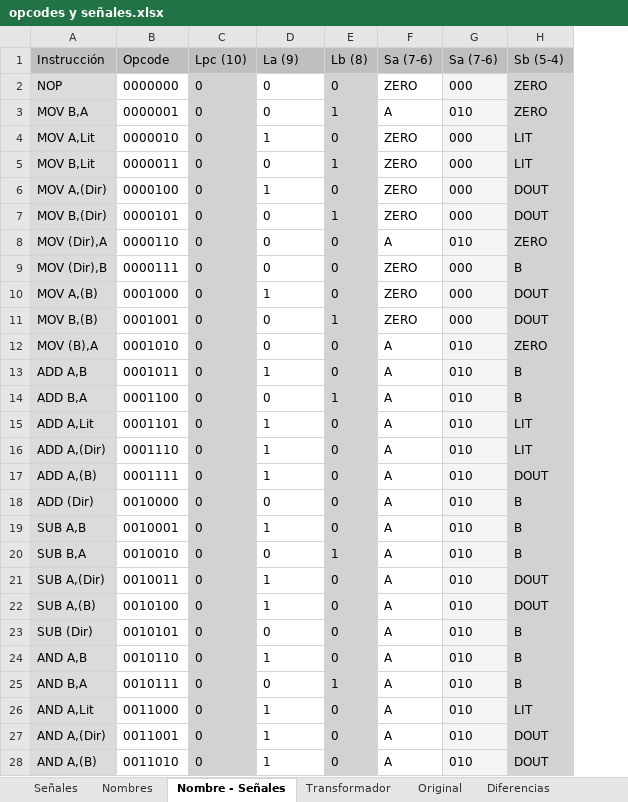
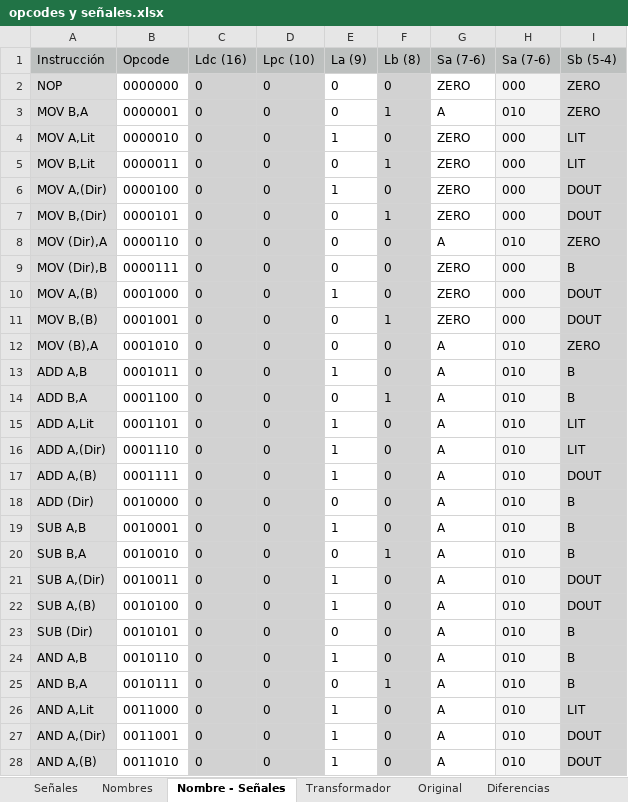
Before and after one commit to nacosta-cl/OldArq, an Excel workbook: opcodes y señales.xlsx, sheet Nombre - Señales, drawn as a sheet; only a part is shown; values as stored, in another font and other column widths than the file's, no borders; the diff covers the shown part only; the diff names each change by its address in the sheet, - before the commit and + after, or states it on an @@ line.

```diff
--- a/opcodes y señales.xlsx (sheet Nombre - Señales)
+++ b/opcodes y señales.xlsx (sheet Nombre - Señales)
+column F, rows 1-28: Lb (8) | 0 | 1 | 0 | 1 | 0 | 1 | 0 | 0 | 0 | 1 | 0 | 0 | 1 | 0 | 0 | 0 | 0 | 0 | 1 | 0 | 0 | 0 | 0 | 1 | 0 | 0 | 0
-C1: Lpc (10)
+C1: Ldc (16)
-D1: La (9)
+D1: Lpc (10)
-E1: Lb (8)
+E1: La (9)
-D2:D28 fill: none
+D2:D28 fill: #D2D2D2
-E2:E28 fill: #D2D2D2
+E2:E28 fill: none
-E3: 1
+E3: 0
-D4: 1
+D4: 0
-E4: 0
+E4: 1
-E5: 1
+E5: 0
-D6: 1
+D6: 0
-E6: 0
+E6: 1
-E7: 1
+E7: 0
-D10: 1
+D10: 0
-E10: 0
+E10: 1
-E11: 1
+E11: 0
-D13: 1
+D13: 0
-E13: 0
+E13: 1
-E14: 1
+E14: 0
-D15:D17: 1
+D15:D17: 0
-E15:E17: 0
+E15:E17: 1
-D19: 1
+D19: 0
-E19: 0
+E19: 1
-E20: 1
+E20: 0
-D21:D22: 1
+D21:D22: 0
-E21:E22: 0
+E21:E22: 1
-D24: 1
+D24: 0
-E24: 0
+E24: 1
-E25: 1
+E25: 0
-D26:D28: 1
+D26:D28: 0
-E26:E28: 0
+E26:E28: 1
```
Also changed, not shown: 497 edited cells and cell formats elsewhere in this sheet, sheet Diferencias, sheet Señales, sheet Opcodes python, sheet Nombres, sheet Original, formulas that keep their value.
